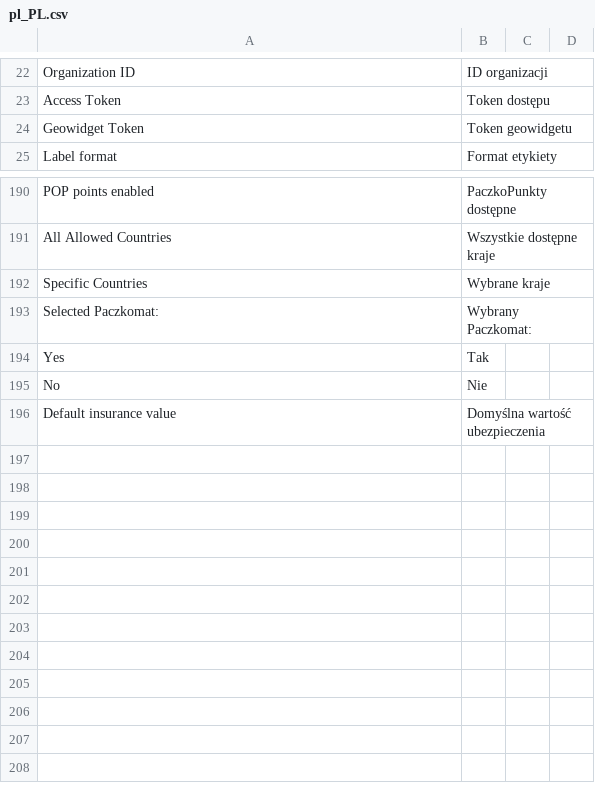
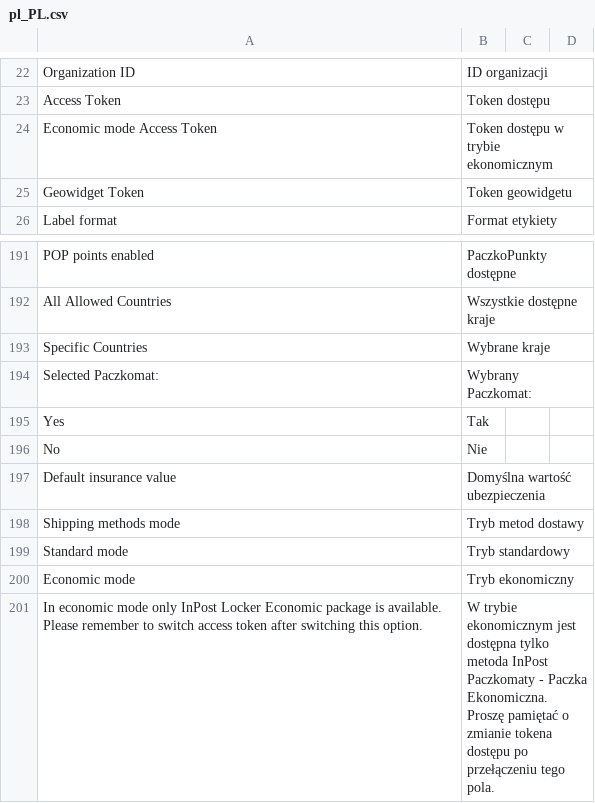
Before and after one commit to InPost-Magento/smartmage_inpost, a CSV file: i18n/pl_PL.csv, drawn as a sheet; only a part is shown, gaps mark what is left out; the diff names each change by its address in the sheet, - before the commit and + after, or states it on an @@ line.

```diff
--- a/i18n/pl_PL.csv
+++ b/i18n/pl_PL.csv
+row 24: Economic mode Access Token | Token dostępu w trybie ekonomicznym
+row 198: Shipping methods mode | Tryb metod dostawy
+row 199: Standard mode | Tryb standardowy
+row 200: Economic mode | Tryb ekonomiczny
+row 201: In economic mode only InPost Locker Economic package is available. Please remember to switch access token after switching this option. | W trybie ekonomicznym jest dostępna tylko metoda InPost Paczkomaty - Paczka Ekonomiczna. Proszę pamiętać o zmianie tokena dostępu po przełączeniu tego pola.
```
Also changed, not shown: 20 other files.
